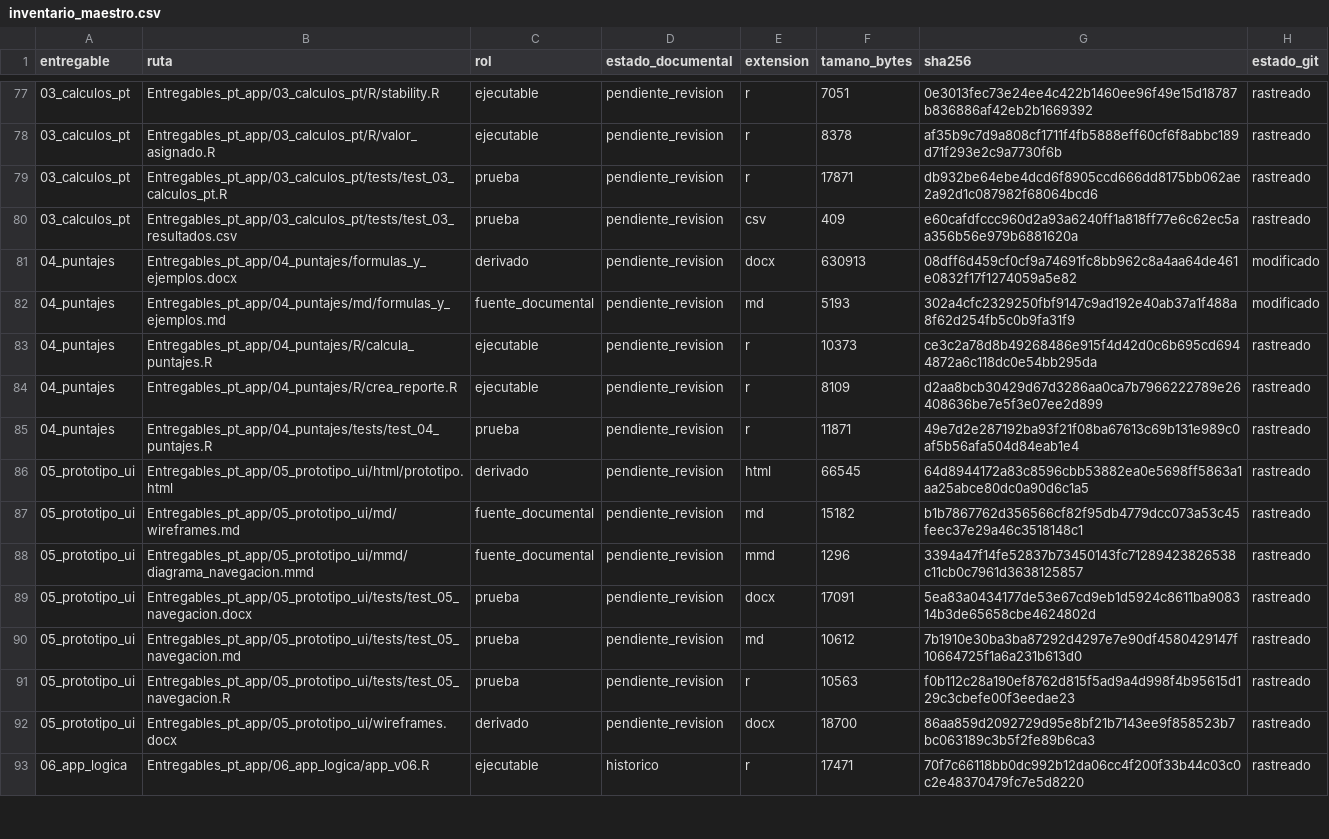
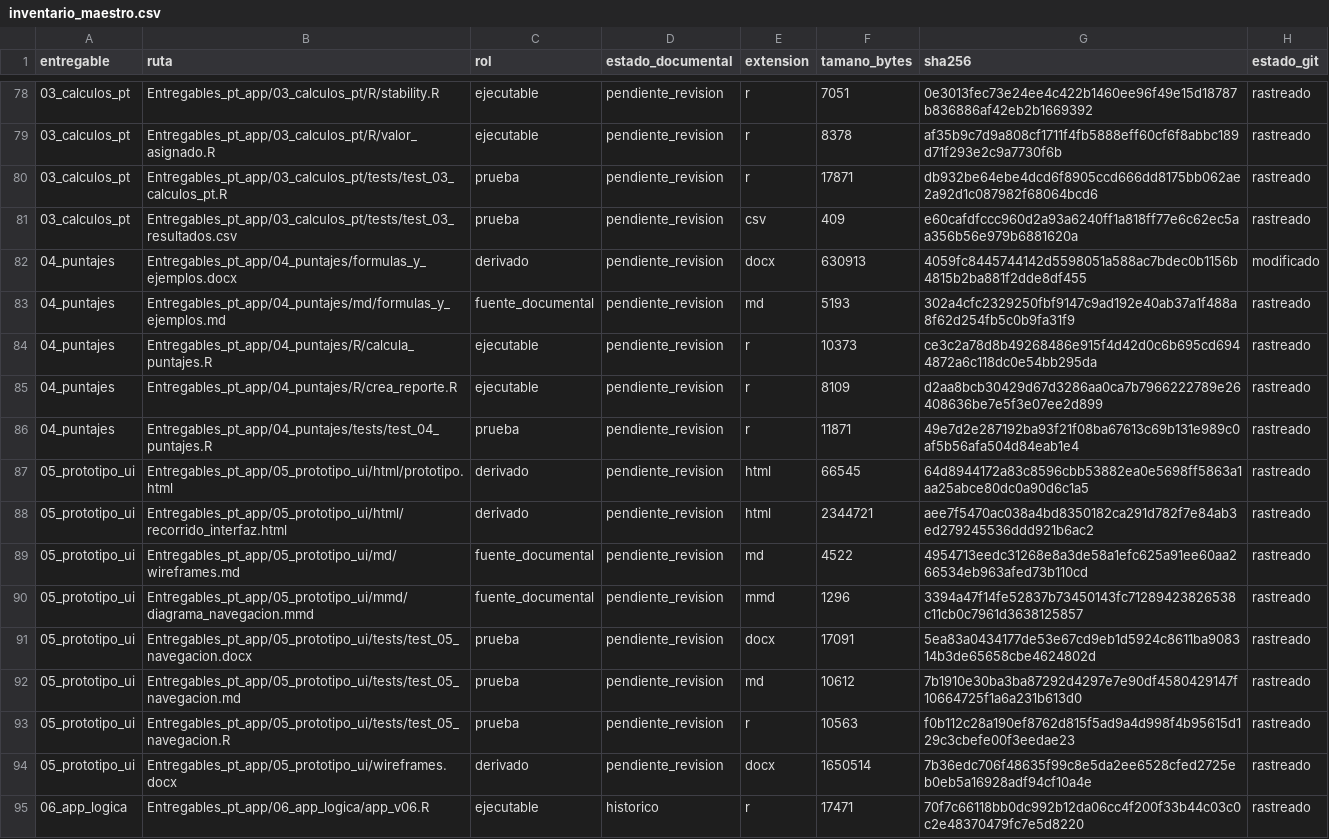
Before and after one commit to willl182/pt_app, a CSV file: Entregables_pt_app/00_linea_base/inventario_maestro.csv, drawn as a sheet; only a part is shown, gaps mark what is left out; the diff covers the shown part only.

Commit message:
docs(plan): cerrar fase 5 de entregables

```diff
--- a/Entregables_pt_app/00_linea_base/inventario_maestro.csv
+++ b/Entregables_pt_app/00_linea_base/inventario_maestro.csv
@@ -80,4 +81,4 @@
 "03_calculos_pt","Entregables_pt_app/03_calculos_pt/tests/test_03_resultados.csv","prueba","pendiente_revision","csv",409,"e60cafdfccc960d2a93a6240ff1a818ff77e6c62ec5aa356b56e979b6881620a","rastreado"
-"04_puntajes","Entregables_pt_app/04_puntajes/formulas_y_ejemplos.docx","derivado","pendiente_revision","docx",630913,"08dff6d459cf0cf9a74691fc8bb962c8a4aa64de461e0832f17f1274059a5e82","modificado"
-"04_puntajes","Entregables_pt_app/04_puntajes/md/formulas_y_ejemplos.md","fuente_documental","pendiente_revision","md",5193,"302a4cfc2329250fbf9147c9ad192e40ab37a1f488a8f62d254fb5c0b9fa31f9","modificado"
+"04_puntajes","Entregables_pt_app/04_puntajes/formulas_y_ejemplos.docx","derivado","pendiente_revision","docx",630913,"4059fc8445744142d5598051a588ac7bdec0b1156b4815b2ba881f2dde8df455","modificado"
+"04_puntajes","Entregables_pt_app/04_puntajes/md/formulas_y_ejemplos.md","fuente_documental","pendiente_revision","md",5193,"302a4cfc2329250fbf9147c9ad192e40ab37a1f488a8f62d254fb5c0b9fa31f9","rastreado"
 "04_puntajes","Entregables_pt_app/04_puntajes/R/calcula_puntajes.R","ejecutable","pendiente_revision","r",10373,"ce3c2a78d8b49268486e915f4d42d0c6b695cd6944872a6c118dc0e54bb295da","rastreado"
@@ -86,3 +87,4 @@
 "05_prototipo_ui","Entregables_pt_app/05_prototipo_ui/html/prototipo.html","derivado","pendiente_revision","html",66545,"64d8944172a83c8596cbb53882ea0e5698ff5863a1aa25abce80dc0a90d6c1a5","rastreado"
-"05_prototipo_ui","Entregables_pt_app/05_prototipo_ui/md/wireframes.md","fuente_documental","pendiente_revision","md",15182,"b1b7867762d356566cf82f95db4779dcc073a53c45feec37e29a46c3518148c1","rastreado"
+"05_prototipo_ui","Entregables_pt_app/05_prototipo_ui/html/recorrido_interfaz.html","derivado","pendiente_revision","html",2344721,"aee7f5470ac038a4bd8350182ca291d782f7e84ab3ed279245536ddd921b6ac2","rastreado"
+"05_prototipo_ui","Entregables_pt_app/05_prototipo_ui/md/wireframes.md","fuente_documental","pendiente_revision","md",4522,"4954713eedc31268e8a3de58a1efc625a91ee60aa266534eb963afed73b110cd","rastreado"
 "05_prototipo_ui","Entregables_pt_app/05_prototipo_ui/mmd/diagrama_navegacion.mmd","fuente_documental","pendiente_revision","mmd",1296,"3394a47f14fe52837b73450143fc71289423826538c11cb0c7961d3638125857","rastreado"
@@ -91,3 +93,3 @@
 "05_prototipo_ui","Entregables_pt_app/05_prototipo_ui/tests/test_05_navegacion.R","prueba","pendiente_revision","r",10563,"f0b112c28a190ef8762d815f5ad9a4d998f4b95615d129c3cbefe00f3eedae23","rastreado"
-"05_prototipo_ui","Entregables_pt_app/05_prototipo_ui/wireframes.docx","derivado","pendiente_revision","docx",18700,"86aa859d2092729d95e8bf21b7143ee9f858523b7bc063189c3b5f2fe89b6ca3","rastreado"
+"05_prototipo_ui","Entregables_pt_app/05_prototipo_ui/wireframes.docx","derivado","pendiente_revision","docx",1650514,"7b36edc706f48635f99c8e5da2ee6528cfed2725eb0eb5a16928adf94cf10a4e","rastreado"
 "06_app_logica","Entregables_pt_app/06_app_logica/app_v06.R","ejecutable","historico","r",17471,"70f7c66118bb0dc992b12da06cc4f200f33b44c03c0c2e48370479fc7e5d8220","rastreado"
```
Also changed, not shown: 2 added rows and 33 edited cells elsewhere in this file, 4 other files.
